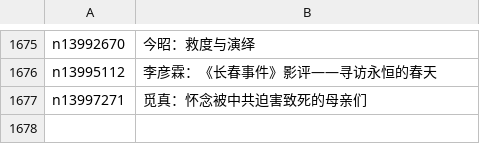
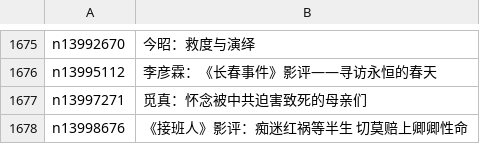
Before and after one commit to epic-marker/epoch-comment, a CSV file: indexes/nsc1035.csv, drawn as a sheet; only a part is shown, gaps mark what is left out; the diff names each change by its address in the sheet, - before the commit and + after, or states it on an @@ line.

```diff
--- a/indexes/nsc1035.csv
+++ b/indexes/nsc1035.csv
+row 1678: n13998676 | 《接班人》影评：痴迷红祸等半生 切莫赔上卿卿性命
```
Also changed, not shown: indexes/nsc1025.csv, indexes/nsc1028.csv, 19 other files.
